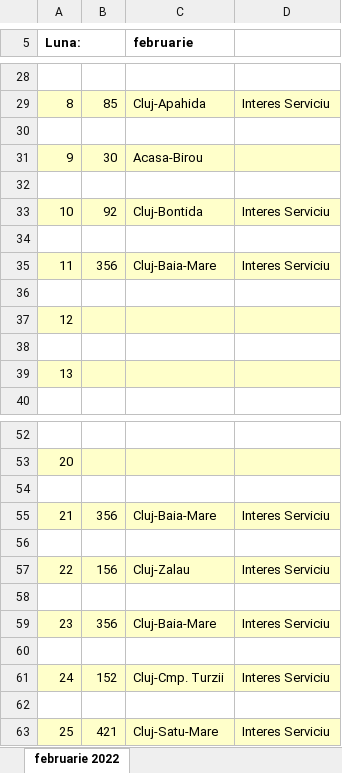
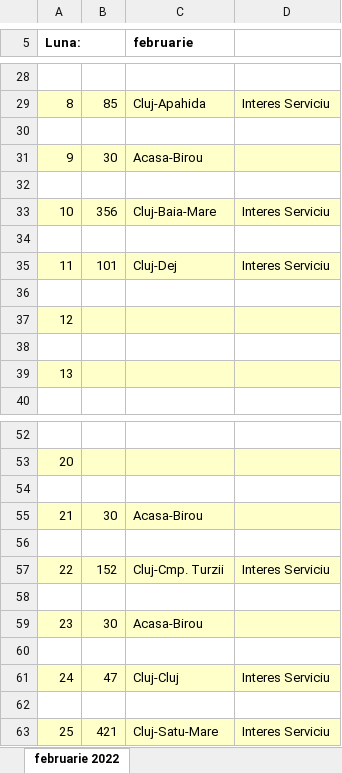
Before and after one commit to alexbora/parcurs, an Excel workbook: foaie_parcurs_B-151-VGT_februarie_2022_Alex_Bora.xlsx, sheet februarie 2022, drawn as a sheet; only a part is shown, gaps mark what is left out; values as stored, in another font and other column widths than the file's, no borders; charts and pictures not drawn; the diff covers the shown part only; the diff names each change by its address in the sheet, - before the commit and + after, or states it on an @@ line.

```diff
--- a/foaie_parcurs_B-151-VGT_februarie_2022_Alex_Bora.xlsx (sheet februarie 2022)
+++ b/foaie_parcurs_B-151-VGT_februarie_2022_Alex_Bora.xlsx (sheet februarie 2022)
-B33: 92
+B33: 356
-C33 (februarie): Cluj-Bontida
+C33 (februarie): Cluj-Baia-Mare
-B35: 356
+B35: 101
-C35 (februarie): Cluj-Baia-Mare
+C35 (februarie): Cluj-Dej
-B55: 356
+B55: 30
-C55 (februarie): Cluj-Baia-Mare
+C55 (februarie): Acasa-Birou
-D55: Interes Serviciu
+D55: (empty)
-B57: 156
+B57: 152
-C57 (februarie): Cluj-Zalau
+C57 (februarie): Cluj-Cmp. Turzii
-B59: 356
+B59: 30
-C59 (februarie): Cluj-Baia-Mare
+C59 (februarie): Acasa-Birou
-D59: Interes Serviciu
+D59: (empty)
-B61: 152
+B61: 47
-C61 (februarie): Cluj-Cmp. Turzii
+C61 (februarie): Cluj-Cluj
```
Also changed, not shown: 4 added rows, 4 removed rows and 10 edited cells elsewhere in this sheet, 3 other files.
